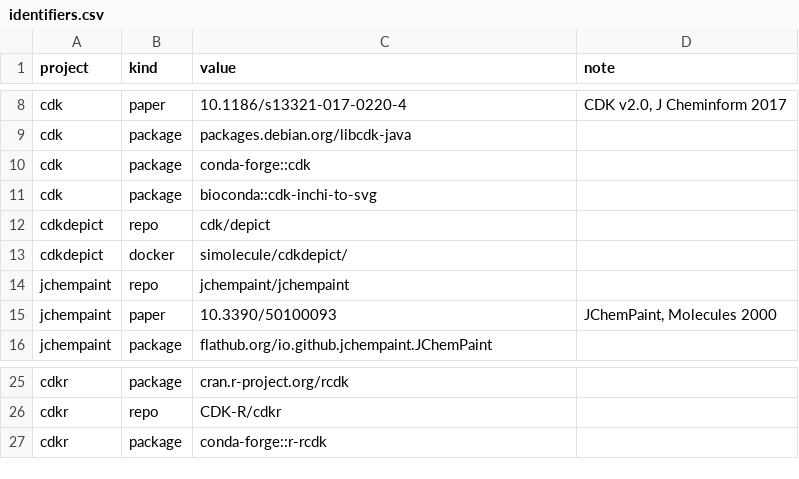
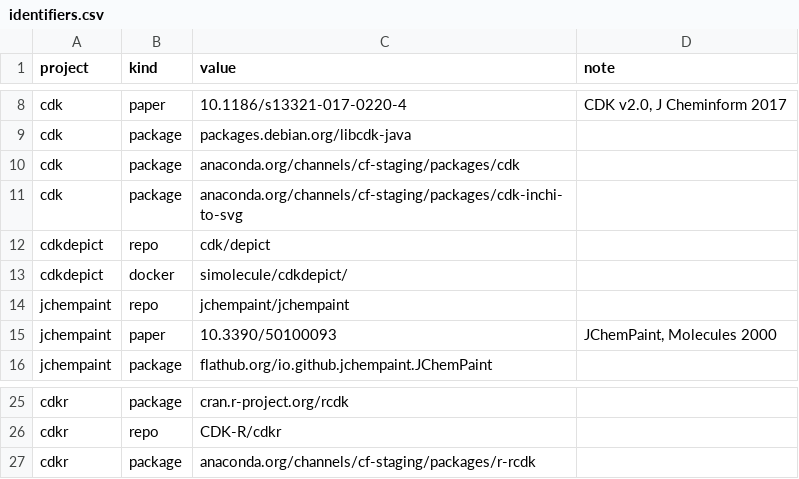
Before and after one commit to cdk/cdk-outputs, a CSV file: config/identifiers.csv, drawn as a sheet; only a part is shown, gaps mark what is left out.

Commit message:
Better value?

```diff
--- a/config/identifiers.csv
+++ b/config/identifiers.csv
@@ -9,4 +9,4 @@ cdk,paper,10.1186/s13321-017-0220-4,"CDK v2.0, J Cheminform 2017"
 cdk,package,packages.debian.org/libcdk-java,
-cdk,package,conda-forge::cdk,
-cdk,package,bioconda::cdk-inchi-to-svg,
+cdk,package,anaconda.org/channels/cf-staging/packages/cdk
+cdk,package,anaconda.org/channels/cf-staging/packages/cdk-inchi-to-svg,
 cdkdepict,repo,cdk/depict,
@@ -26,2 +26,2 @@ cdkr,package,cran.r-project.org/rcdk,
 cdkr,repo,CDK-R/cdkr,
-cdkr,package,conda-forge::r-rcdk,
+cdkr,package,anaconda.org/channels/cf-staging/packages/r-rcdk,
```
